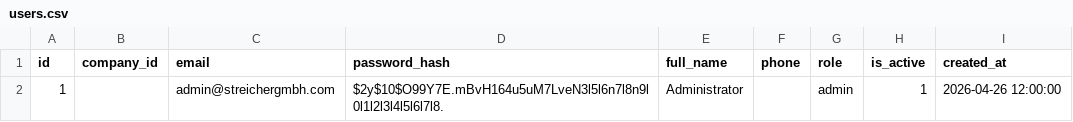
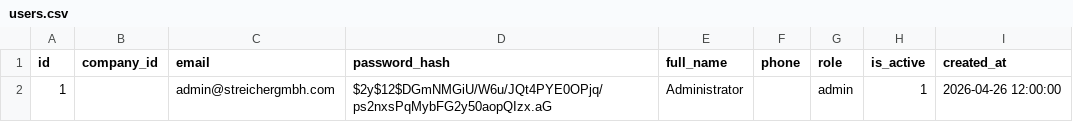
Before and after one commit to 298althr/Machine-store, a CSV file: data/db/users.csv, drawn as a sheet.

```diff
--- a/data/db/users.csv
+++ b/data/db/users.csv
@@ -1,2 +1,2 @@
 id,company_id,email,password_hash,full_name,phone,role,is_active,created_at
-1,,admin@streichergmbh.com,"$2y$10$O99Y7E.mBvH164u5uM7LveN3l5l6n7l8n9l0l1l2l3l4l5l6l7l8.",Administrator,,admin,1,2026-04-26 12:00:00
+1,,admin@streichergmbh.com,$2y$12$DGmNMGiU/W6u/JQt4PYE0OPjq/ps2nxsPqMybFG2y50aopQIzx.aG,Administrator,,admin,1,"2026-04-26 12:00:00"
```
Also changed, not shown: data/db/inventory.csv, data/db/orders.csv, 36 other files.
